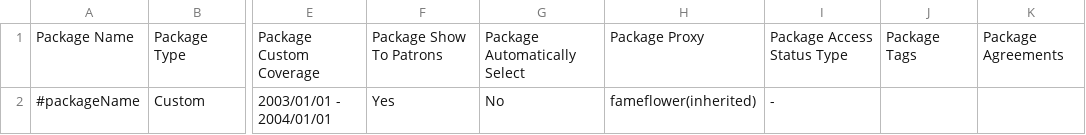
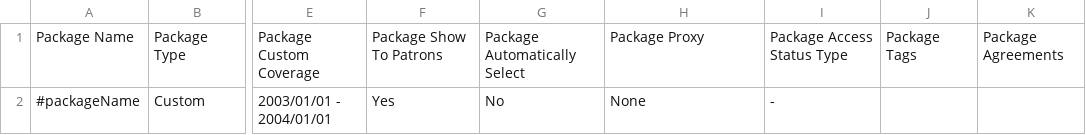
Before and after one commit to folio-org/folio-integration-tests, a CSV file: mod-kb-ebsco-java/src/main/resources/spitfire/mod-kb-ebsco-java/features/samples/export/csv/singlePackage.csv, drawn as a sheet; only a part is shown, gaps mark what is left out; the diff names each change by its address in the sheet, - before the commit and + after, or states it on an @@ line.

```diff
--- a/mod-kb-ebsco-java/src/main/resources/spitfire/mod-kb-ebsco-java/features/samples/export/csv/singlePackage.csv
+++ b/mod-kb-ebsco-java/src/main/resources/spitfire/mod-kb-ebsco-java/features/samples/export/csv/singlePackage.csv
-H2: fameflower(inherited)
+H2: None
```
Also changed, not shown: mod-kb-ebsco-java/src/main/resources/spitfire/mod-kb-ebsco-java/features/samples/export/csv/packageWithSelectedTitles.csv, mod-kb-ebsco-java/src/main/resources/spitfire/mod-kb-ebsco-java/features/samples/export/csv/packageWithTitles.csv, 1 other file.
